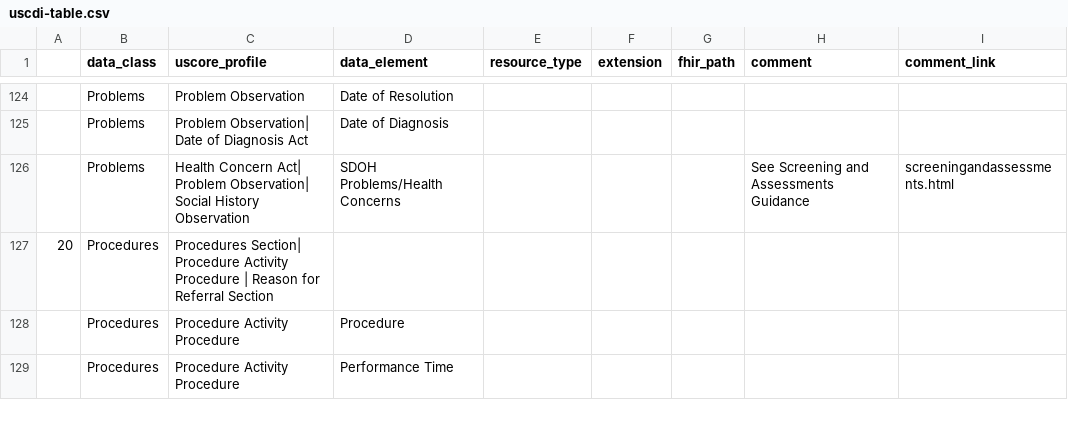
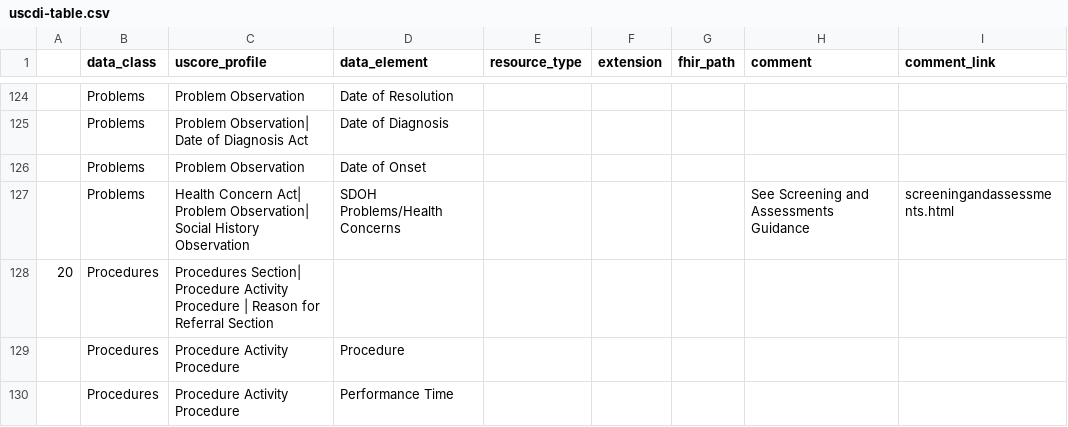
Before and after one commit to HL7/CDA-ccda, a CSV file: input/data/uscdi-table.csv, drawn as a sheet; only a part is shown, gaps mark what is left out; the diff names each change by its address in the sheet, - before the commit and + after, or states it on an @@ line.

Commit message:
Update Problem Concern Act and Problem Observation template.

```diff
--- a/input/data/uscdi-table.csv
+++ b/input/data/uscdi-table.csv
+row 126:  | Problems | Problem Observation | Date of Onset
```
Also changed, not shown: input/data/codesystem-filtered.csv, 6 other files.
